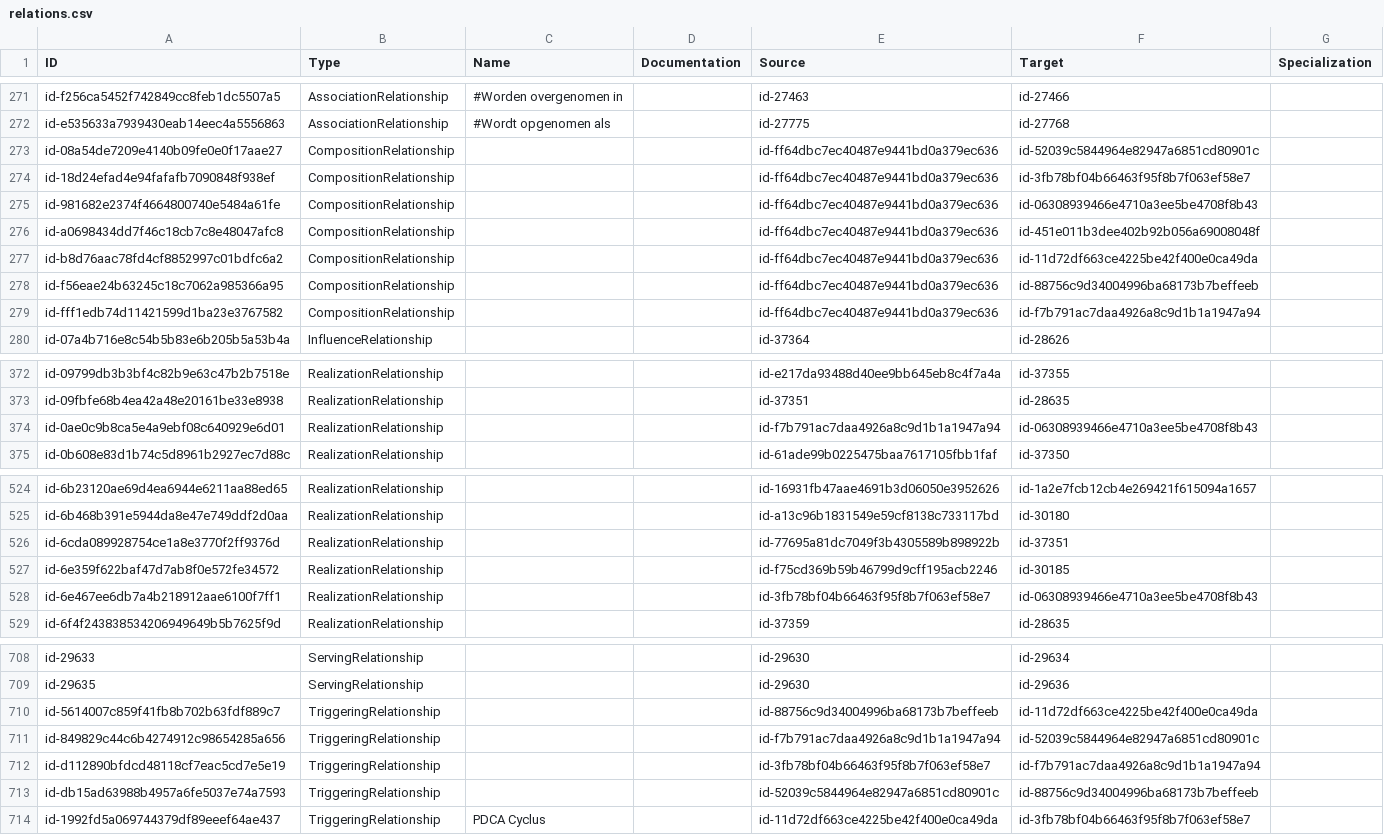
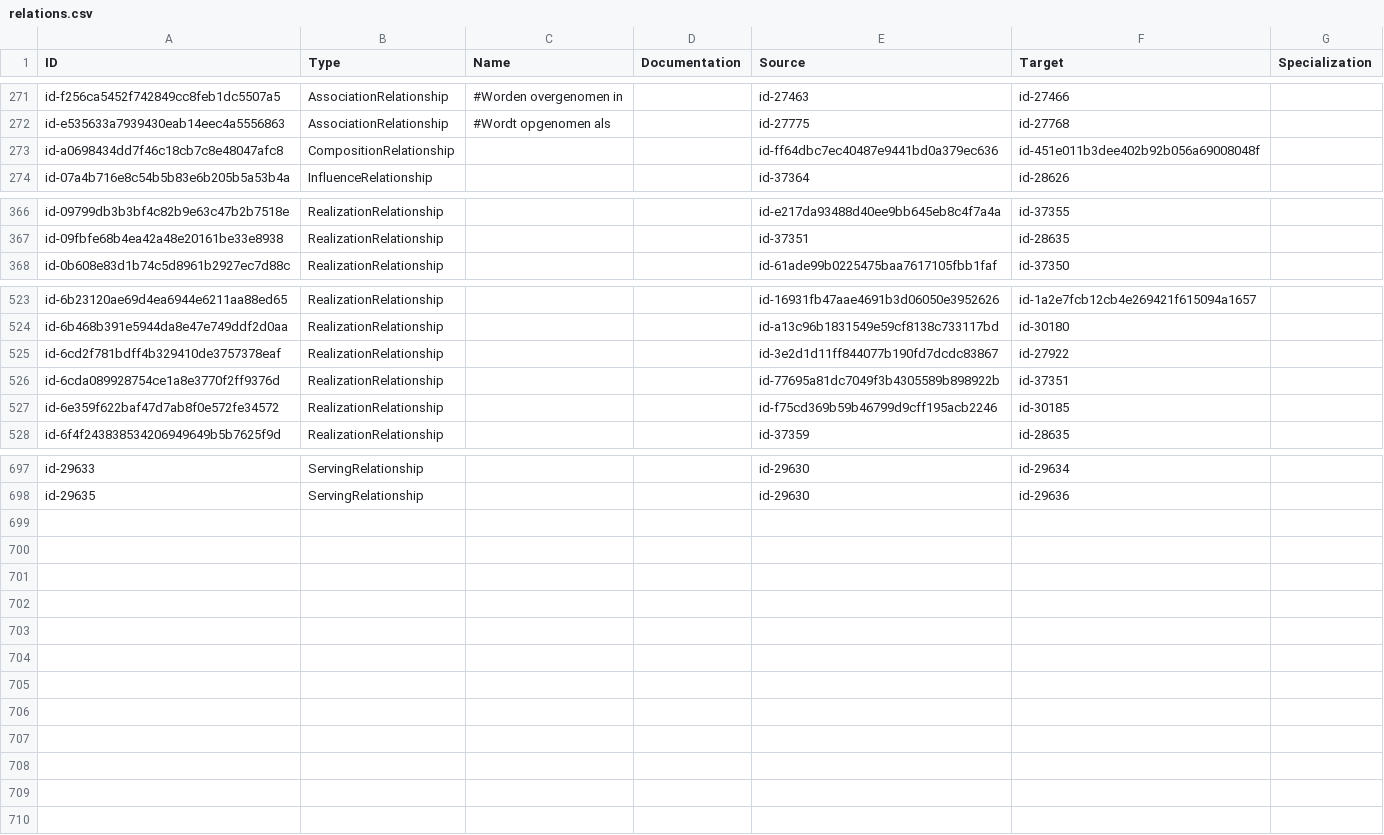
Before and after one commit to ICTU/NORA-Werkgroep-APs, a CSV file: csv/relations.csv, drawn as a sheet; only a part is shown, gaps mark what is left out; the diff covers the shown part only.

```diff
--- a/csv/relations.csv
+++ b/csv/relations.csv
@@ -272,9 +272,3 @@
 "id-e535633a7939430eab14eec4a5556863";"AssociationRelationship";"#Wordt opgenomen als";"";"id-27775";"id-27768";""
-"id-08a54de7209e4140b09fe0e0f17aae27";"CompositionRelationship";"";"";"id-ff64dbc7ec40487e9441bd0a379ec636";"id-52039c5844964e82947a6851cd80901c";""
-"id-18d24efad4e94fafafb7090848f938ef";"CompositionRelationship";"";"";"id-ff64dbc7ec40487e9441bd0a379ec636";"id-3fb78bf04b66463f95f8b7f063ef58e7";""
-"id-981682e2374f4664800740e5484a61fe";"CompositionRelationship";"";"";"id-ff64dbc7ec40487e9441bd0a379ec636";"id-06308939466e4710a3ee5be4708f8b43";""
 "id-a0698434dd7f46c18cb7c8e48047afc8";"CompositionRelationship";"";"";"id-ff64dbc7ec40487e9441bd0a379ec636";"id-451e011b3dee402b92b056a69008048f";""
-"id-b8d76aac78fd4cf8852997c01bdfc6a2";"CompositionRelationship";"";"";"id-ff64dbc7ec40487e9441bd0a379ec636";"id-11d72df663ce4225be42f400e0ca49da";""
-"id-f56eae24b63245c18c7062a985366a95";"CompositionRelationship";"";"";"id-ff64dbc7ec40487e9441bd0a379ec636";"id-88756c9d34004996ba68173b7beffeeb";""
-"id-fff1edb74d11421599d1ba23e3767582";"CompositionRelationship";"";"";"id-ff64dbc7ec40487e9441bd0a379ec636";"id-f7b791ac7daa4926a8c9d1b1a1947a94";""
 "id-07a4b716e8c54b5b83e6b205b5a53b4a";"InfluenceRelationship";"";"";"id-37364";"id-28626";""
@@ -373,3 +367,2 @@
 "id-09fbfe68b4ea42a48e20161be33e8938";"RealizationRelationship";"";"";"id-37351";"id-28635";""
-"id-0ae0c9b8ca5e4a9ebf08c640929e6d01";"RealizationRelationship";"";"";"id-f7b791ac7daa4926a8c9d1b1a1947a94";"id-06308939466e4710a3ee5be4708f8b43";""
 "id-0b608e83d1b74c5d8961b2927ec7d88c";"RealizationRelationship";"";"";"id-61ade99b0225475baa7617105fbb1faf";"id-37350";""
@@ -525,5 +524,5 @@
 "id-6b468b391e5944da8e47e749ddf2d0aa";"RealizationRelationship";"";"";"id-a13c96b1831549e59cf8138c733117bd";"id-30180";""
+"id-6cd2f781bdff4b329410de3757378eaf";"RealizationRelationship";"";"";"id-3e2d1d11ff844077b190fd7dcdc83867";"id-27922";""
 "id-6cda089928754ce1a8e3770f2ff9376d";"RealizationRelationship";"";"";"id-77695a81dc7049f3b4305589b898922b";"id-37351";""
 "id-6e359f622baf47d7ab8f0e572fe34572";"RealizationRelationship";"";"";"id-f75cd369b59b46799d9cff195acb2246";"id-30185";""
-"id-6e467ee6db7a4b218912aae6100f7ff1";"RealizationRelationship";"";"";"id-3fb78bf04b66463f95f8b7f063ef58e7";"id-06308939466e4710a3ee5be4708f8b43";""
 "id-6f4f243838534206949649b5b7625f9d";"RealizationRelationship";"";"";"id-37359";"id-28635";""
@@ -709,6 +698 @@
 "id-29635";"ServingRelationship";"";"";"id-29630";"id-29636";""
-"id-5614007c859f41fb8b702b63fdf889c7";"TriggeringRelationship";"";"";"id-88756c9d34004996ba68173b7beffeeb";"id-11d72df663ce4225be42f400e0ca49da";""
-"id-849829c44c6b4274912c98654285a656";"TriggeringRelationship";"";"";"id-f7b791ac7daa4926a8c9d1b1a1947a94";"id-52039c5844964e82947a6851cd80901c";""
-"id-d112890bfdcd48118cf7eac5cd7e5e19";"TriggeringRelationship";"";"";"id-3fb78bf04b66463f95f8b7f063ef58e7";"id-f7b791ac7daa4926a8c9d1b1a1947a94";""
-"id-db15ad63988b4957a6fe5037e74a7593";"TriggeringRelationship";"";"";"id-52039c5844964e82947a6851cd80901c";"id-88756c9d34004996ba68173b7beffeeb";""
-"id-1992fd5a069744379df89eeef64ae437";"TriggeringRelationship";"PDCA Cyclus";"";"id-11d72df663ce4225be42f400e0ca49da";"id-3fb78bf04b66463f95f8b7f063ef58e7";""
```
Also changed, not shown: 1 added row, 4 removed rows and 57 moved rows elsewhere in this file, csv/elements.csv.
